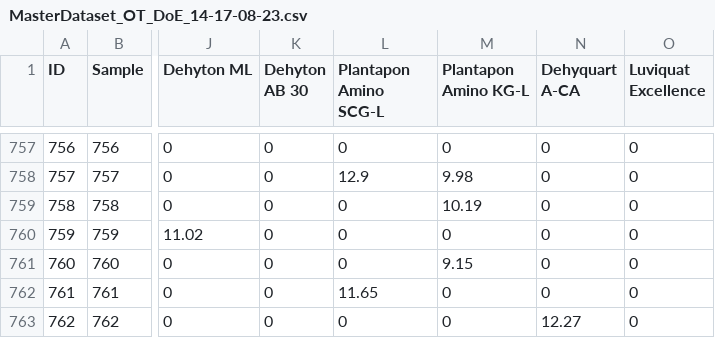
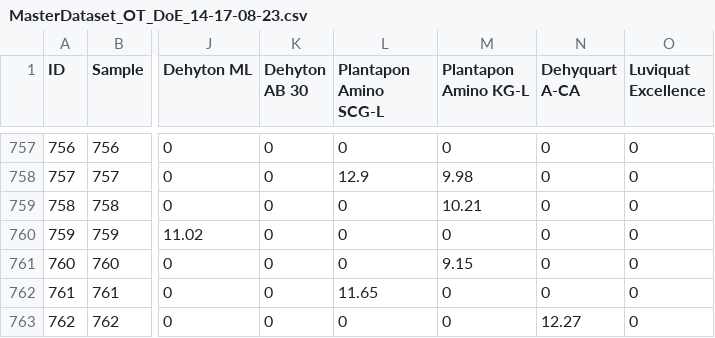
Before and after one commit to AniketChitre/formulations-prep, a CSV file: DoE_csv/MasterDataset_OT_DoE_14-17-08-23.csv, drawn as a sheet; only a part is shown, gaps mark what is left out; the diff names each change by its address in the sheet, - before the commit and + after, or states it on an @@ line.

```diff
--- a/DoE_csv/MasterDataset_OT_DoE_14-17-08-23.csv
+++ b/DoE_csv/MasterDataset_OT_DoE_14-17-08-23.csv
-M759 (Plantapon Amino KG-L): 10.19
+M759 (Plantapon Amino KG-L): 10.21
```
Also changed, not shown: 7 other files.
